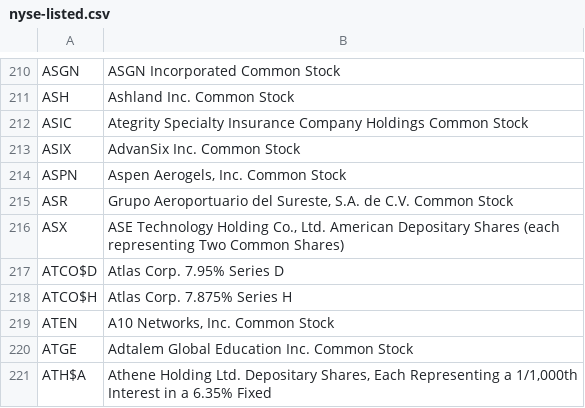
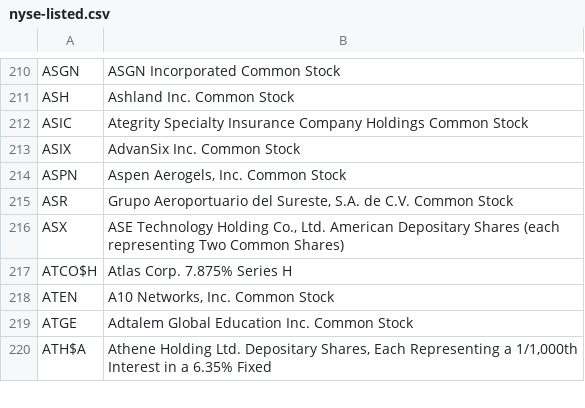
Before and after one commit to datasets/nyse-other-listings, a CSV file: data/nyse-listed.csv, drawn as a sheet; only a part is shown, gaps mark what is left out; the diff names each change by its address in the sheet, - before the commit and + after, or states it on an @@ line.

```diff
--- a/data/nyse-listed.csv
+++ b/data/nyse-listed.csv
-row 217: ATCO$D | Atlas Corp. 7.95% Series D
```
Also changed, not shown: data/other-listed.csv.
